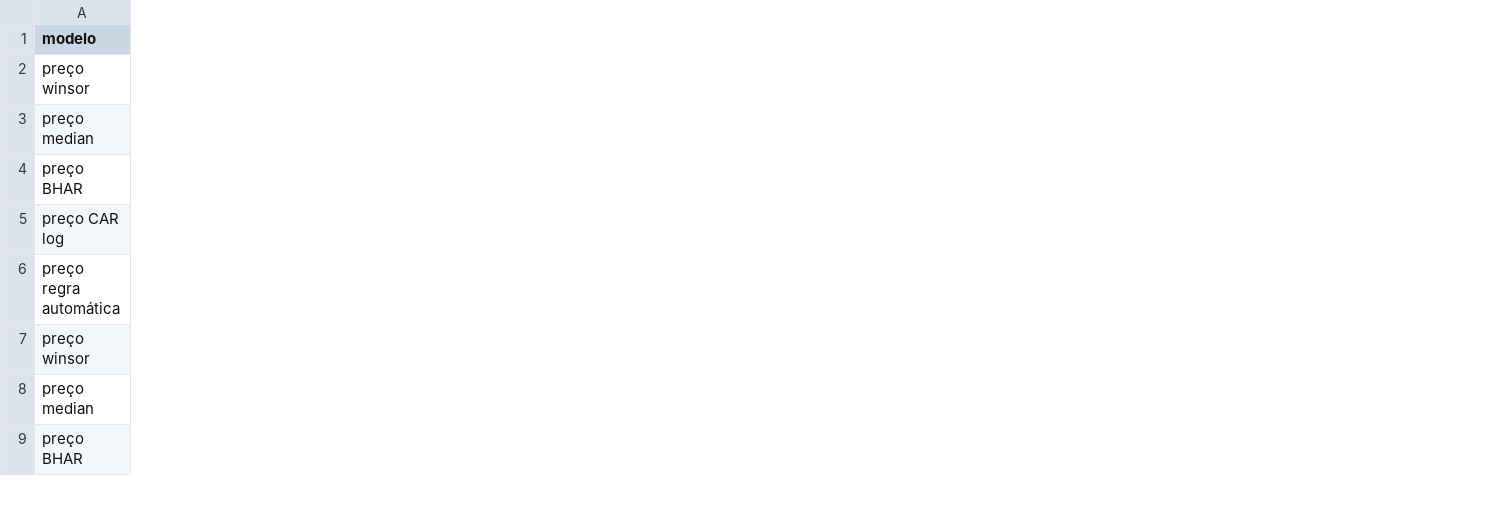
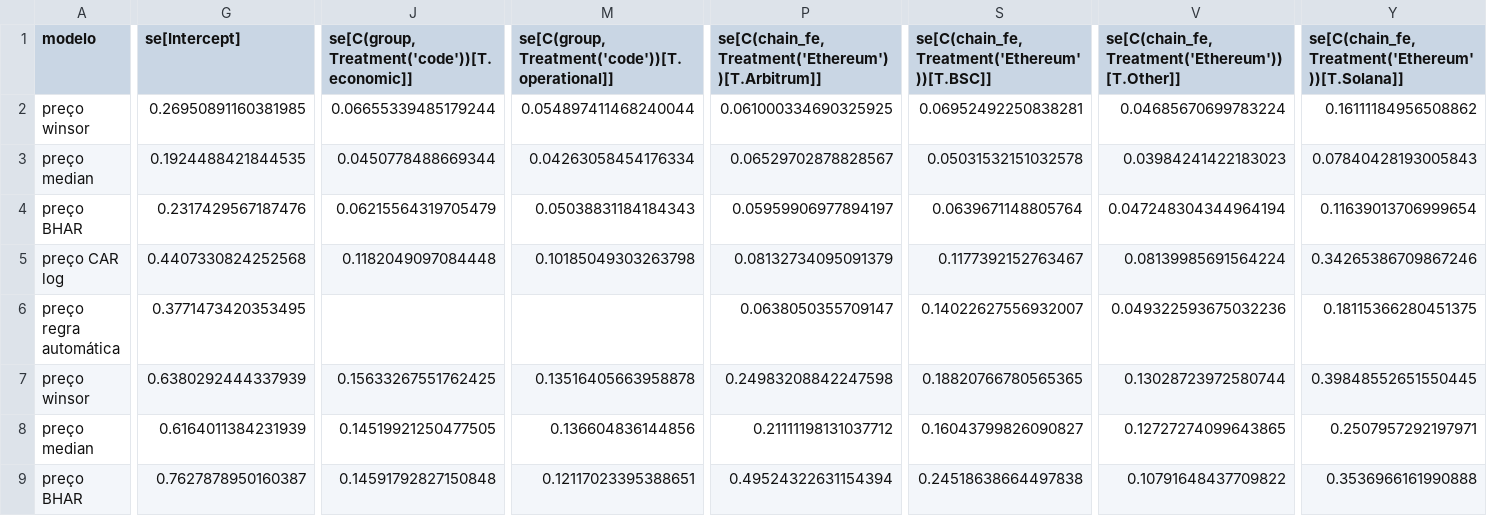
Before and after one commit to gustavokatsuo/datathon-fgv-2026-os-d, a CSV file: data/processed/cross_section_robust.csv, drawn as a sheet; only a part is shown, gaps mark what is left out; the diff covers the shown part only; the diff names each change by its address in the sheet, - before the commit and + after, or states it on an @@ line.

```diff
--- a/data/processed/cross_section_robust.csv
+++ b/data/processed/cross_section_robust.csv
+column G (se[Intercept]), rows 2-9: 0.26950891160381985 | 0.1924488421844535 | 0.2317429567187476 | 0.4407330824252568 | 0.3771473420353495 | 0.6380292444337939 | 0.6164011384231939 | 0.7627878950160387
+column J, rows 1-9: se[C(group, Treatment('code'))[T.economic]] | 0.06655339485179244 | 0.0450778488669344 | 0.06215564319705479 | 0.1182049097084448 |  | 0.15633267551762425 | 0.14519921250477505 | 0.14591792827150848
+column M, rows 1-9: se[C(group, Treatment('code'))[T.operational]] | 0.054897411468240044 | 0.04263058454176334 | 0.05038831184184343 | 0.10185049303263798 |  | 0.13516405663958878 | 0.136604836144856 | 0.12117023395388651
+column P, rows 1-9: se[C(chain_fe, Treatment('Ethereum'))[T.Arbitrum]] | 0.061000334690325925 | 0.06529702878828567 | 0.05959906977894197 | 0.08132734095091379 | 0.0638050355709147 | 0.24983208842247598 | 0.21111198131037712 | 0.49524322631154394
+column S, rows 1-9: se[C(chain_fe, Treatment('Ethereum'))[T.BSC]] | 0.06952492250838281 | 0.05031532151032578 | 0.0639671148805764 | 0.1177392152763467 | 0.14022627556932007 | 0.18820766780565365 | 0.16043799826090827 | 0.24518638664497838
+column V, rows 1-9: se[C(chain_fe, Treatment('Ethereum'))[T.Other]] | 0.04685670699783224 | 0.03984241422183023 | 0.047248304344964194 | 0.08139985691564224 | 0.049322593675032236 | 0.13028723972580744 | 0.12727274099643865 | 0.10791648437709822
+column Y, rows 1-9: se[C(chain_fe, Treatment('Ethereum'))[T.Solana]] | 0.16111184956508862 | 0.07840428193005843 | 0.11639013706999654 | 0.34265386709867246 | 0.18115366280451375 | 0.39848552651550445 | 0.2507957292197971 | 0.3536966161990888
```
Also changed, not shown: 9 added columns elsewhere in this file, data/processed/cross_section_main.csv, 9 other files.
